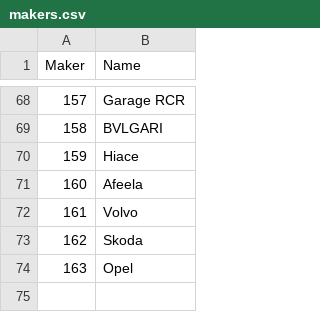
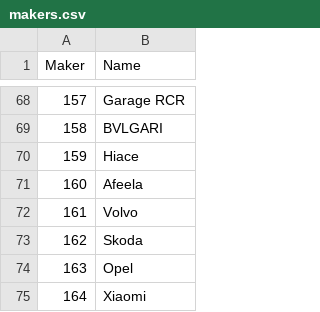
Before and after one commit to profittlich/gt7speedboard, a CSV file: makers.csv, drawn as a sheet; only a part is shown, gaps mark what is left out; the diff names each change by its address in the sheet, - before the commit and + after, or states it on an @@ line.

```diff
--- a/makers.csv
+++ b/makers.csv
+row 75: 164 | Xiaomi
```
Also changed, not shown: cars.csv, 3 other files.
